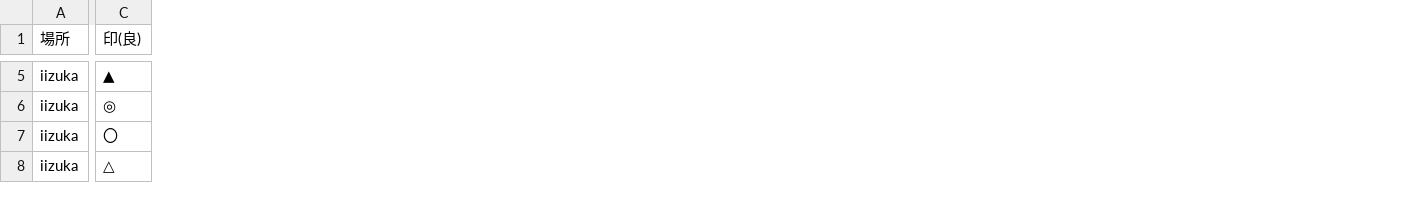
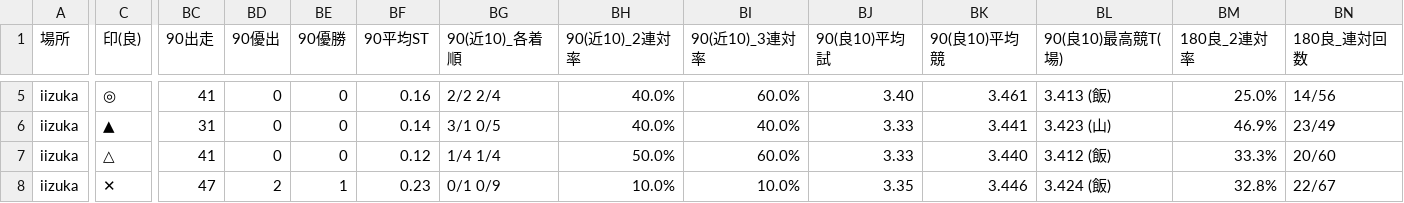
Before and after one commit to KomedawraOmusubi/autorace-ai_ticket, a CSV file: data/race_data_iizuka_01R.csv, drawn as a sheet; only a part is shown, gaps mark what is left out; the diff covers the shown part only; the diff names each change by its address in the sheet, - before the commit and + after, or states it on an @@ line.

```diff
--- a/data/race_data_iizuka_01R.csv
+++ b/data/race_data_iizuka_01R.csv
+column BC (90出走), rows 5-8: 41 | 31 | 41 | 47
+column BD (90優出), rows 5-8: 0 | 0 | 0 | 2
+column BE (90優勝), rows 5-8: 0 | 0 | 0 | 1
+column BF (90平均ST), rows 5-8: 0.16 | 0.14 | 0.12 | 0.23
+column BG (90(近10)_各着順), rows 5-8: 2/2 2/4 | 3/1 0/5 | 1/4 1/4 | 0/1 0/9
+column BH (90(近10)_2連対率), rows 5-8: 40.0% | 40.0% | 50.0% | 10.0%
+column BI (90(近10)_3連対率), rows 5-8: 60.0% | 40.0% | 60.0% | 10.0%
+column BJ (90(良10)平均試), rows 5-8: 3.40 | 3.33 | 3.33 | 3.35
+column BK (90(良10)平均競), rows 5-8: 3.461 | 3.441 | 3.440 | 3.446
+column BL (90(良10)最高競T(場)), rows 5-8: 3.413 (飯) | 3.423 (山) | 3.412 (飯) | 3.424 (飯)
+column BM (180良_2連対率), rows 5-8: 25.0% | 46.9% | 33.3% | 32.8%
+column BN (180良_連対回数), rows 5-8: 14/56 | 23/49 | 20/60 | 22/67
-C5 (印(良)): ▲
+C5 (印(良)): ◎
-C6 (印(良)): ◎
+C6 (印(良)): ▲
-C7 (印(良)): 〇
+C7 (印(良)): △
-C8 (印(良)): △
+C8 (印(良)): ✕
```
Also changed, not shown: 13 added columns and 42 edited cells elsewhere in this file, data/race_data_isesaki_01R.csv.
